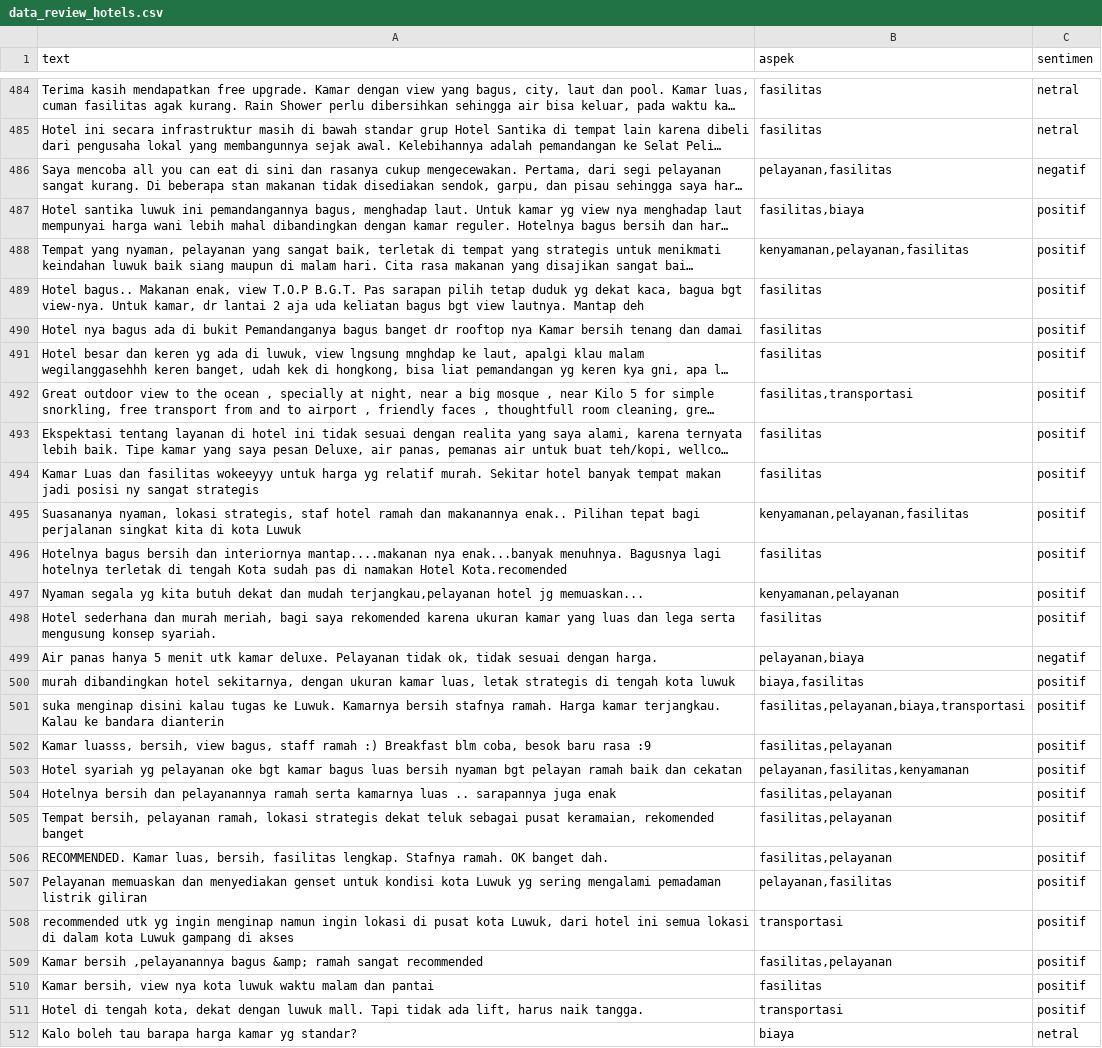
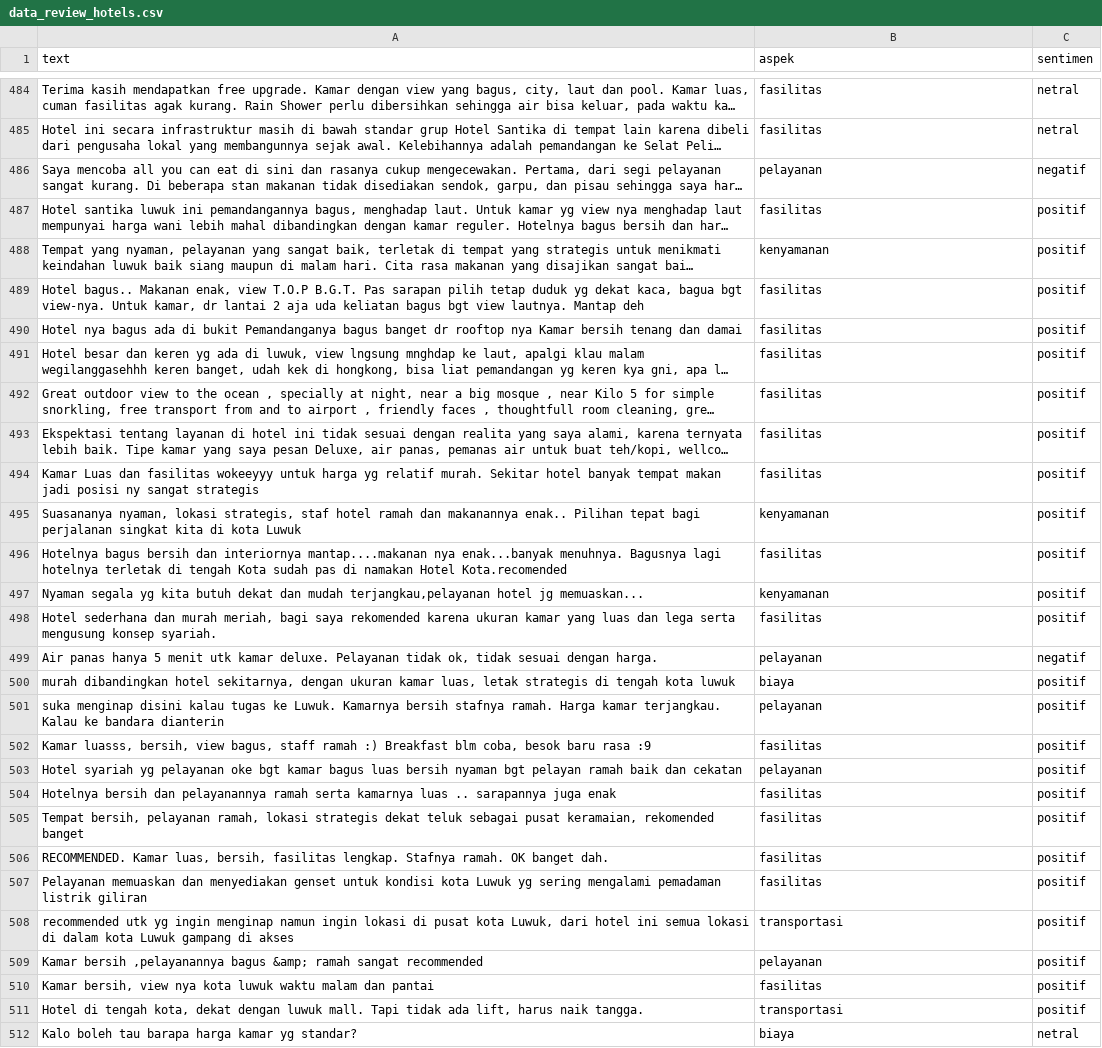
Before and after one commit to AlfarrelIndrawan/data-reviews, a CSV file: data_review_hotels.csv, drawn as a sheet; only a part is shown, gaps mark what is left out; long unchanged cells end in …; the diff covers the shown part only; the diff names each change by its address in the sheet, - before the commit and + after, or states it on an @@ line.

```diff
--- a/data_review_hotels.csv
+++ b/data_review_hotels.csv
-B486 (aspek): pelayanan,fasilitas
+B486 (aspek): pelayanan
-B487 (aspek): fasilitas,biaya
+B487 (aspek): fasilitas
-B488 (aspek): kenyamanan,pelayanan,fasilitas
+B488 (aspek): kenyamanan
-B492 (aspek): fasilitas,transportasi
+B492 (aspek): fasilitas
-B495 (aspek): kenyamanan,pelayanan,fasilitas
+B495 (aspek): kenyamanan
-B497 (aspek): kenyamanan,pelayanan
+B497 (aspek): kenyamanan
-B499 (aspek): pelayanan,biaya
+B499 (aspek): pelayanan
-B500 (aspek): biaya,fasilitas
+B500 (aspek): biaya
-B501 (aspek): fasilitas,pelayanan,biaya,transportasi
+B501 (aspek): pelayanan
-B502 (aspek): fasilitas,pelayanan
+B502 (aspek): fasilitas
-B503 (aspek): pelayanan,fasilitas,kenyamanan
+B503 (aspek): pelayanan
-B504:B506 (aspek): fasilitas,pelayanan
+B504:B506 (aspek): fasilitas
-B507 (aspek): pelayanan,fasilitas
+B507 (aspek): fasilitas
-B509 (aspek): fasilitas,pelayanan
+B509 (aspek): pelayanan
```
Also changed, not shown: 132 edited cells elsewhere in this file.
